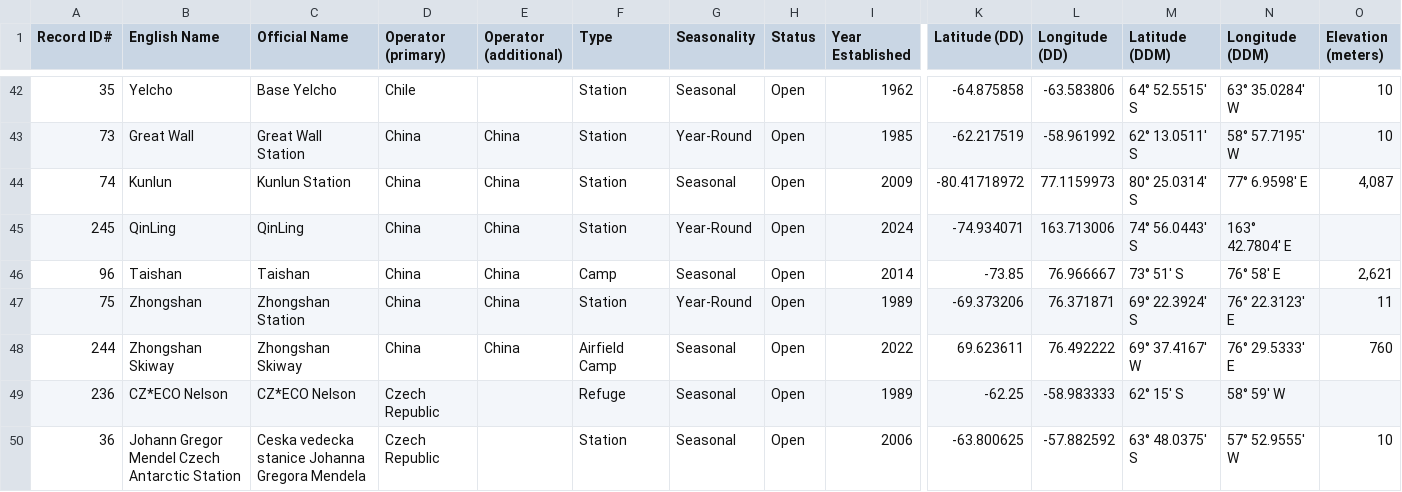
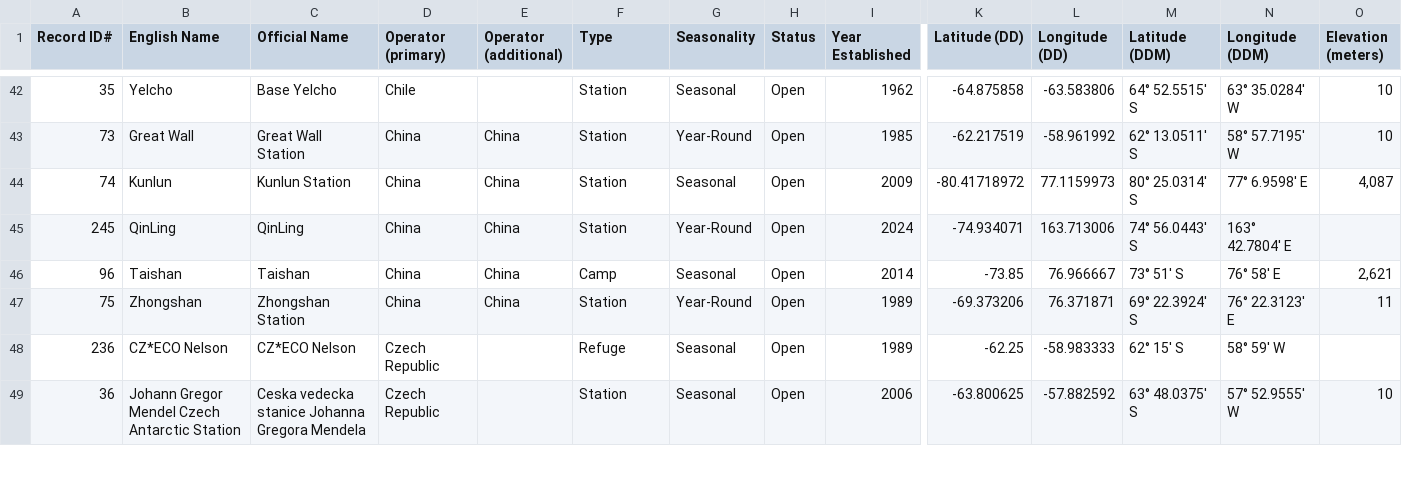
Before and after one commit to Jacob-D-Hill-Monash/Jacob-D-Hill-Monash, a CSV file: js/data/Facilities_Nov2024.csv, drawn as a sheet; only a part is shown, gaps mark what is left out; rows hold the shown columns only; the diff names each change by its address in the sheet, - before the commit and + after, or states it on an @@ line.

Commit message:
Update Facilities_Nov2024.csv
removed non Antarctic location

```diff
--- a/js/data/Facilities_Nov2024.csv
+++ b/js/data/Facilities_Nov2024.csv
-row 48: 244 | Zhongshan Skiway | Zhongshan Skiway | China | China | Airfield Camp | Seasonal | Open | 2022 | 69.623611 | 76.492222 | 69° 37.4167' W | 76° 29.5333' E | 760
```
